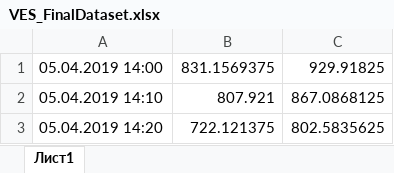
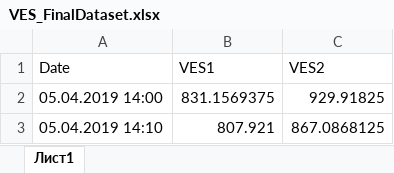
Before and after one commit to popopolyakov/optimizationVES, an Excel workbook: VES_FinalDataset.xlsx, sheet Лист1, drawn as a sheet; only a part is shown; the shorter side is filled out with more unchanged rows; values as stored, in another font and other column widths than the file's, no borders; the diff names each change by its address in the sheet, - before the commit and + after, or states it on an @@ line.

```diff
--- a/VES_FinalDataset.xlsx (sheet Лист1)
+++ b/VES_FinalDataset.xlsx (sheet Лист1)
+row 1: Date | VES1 | VES2
```
Also changed, not shown: 1 other file.
